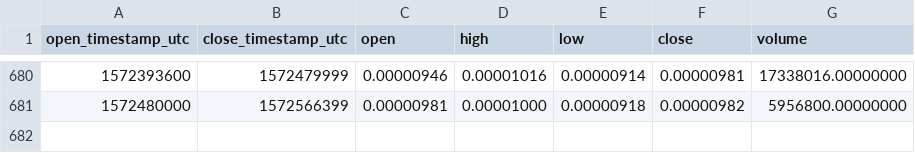
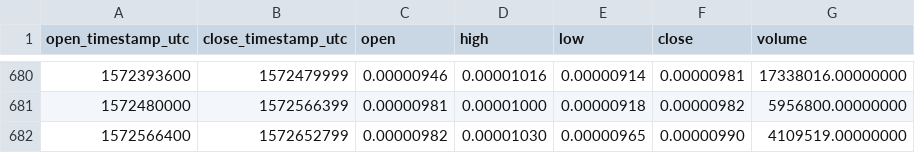
Before and after one commit to cryptobigbro/binance-ELFBTC, a CSV file: binance-ELFBTC-1d.csv, drawn as a sheet; only a part is shown, gaps mark what is left out.

Commit message:
Update OHLCV data.

```diff
--- a/binance-ELFBTC-1d.csv
+++ b/binance-ELFBTC-1d.csv
@@ -681 +681,2 @@ open_timestamp_utc,close_timestamp_utc,open,high,low,close,volume
 1572480000,1572566399,0.00000981,0.00001000,0.00000918,0.00000982,5956800.00000000
+1572566400,1572652799,0.00000982,0.00001030,0.00000965,0.00000990,4109519.00000000
```
Also changed, not shown: 1 other file.
